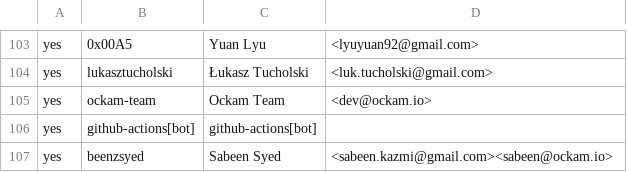
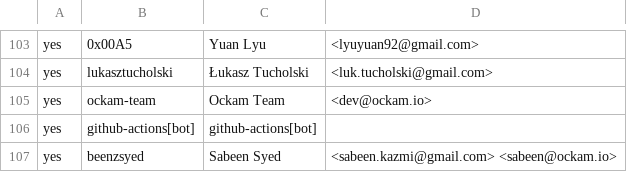
Before and after one commit to rjtch/ockam-contributors, a CSV file: CONTRIBUTORS.csv, drawn as a sheet; only a part is shown, gaps mark what is left out.

```diff
--- a/CONTRIBUTORS.csv
+++ b/CONTRIBUTORS.csv
@@ -106,2 +106,2 @@ yes,ockam-team,Ockam Team,<dev@ockam.io>
 yes,github-actions[bot],github-actions[bot],
-yes,beenzsyed,Sabeen Syed,<sabeen.kazmi@gmail.com><sabeen@ockam.io>
+yes,beenzsyed,Sabeen Syed,<sabeen.kazmi@gmail.com> <sabeen@ockam.io>
```
Also changed, not shown: 1 other file.
